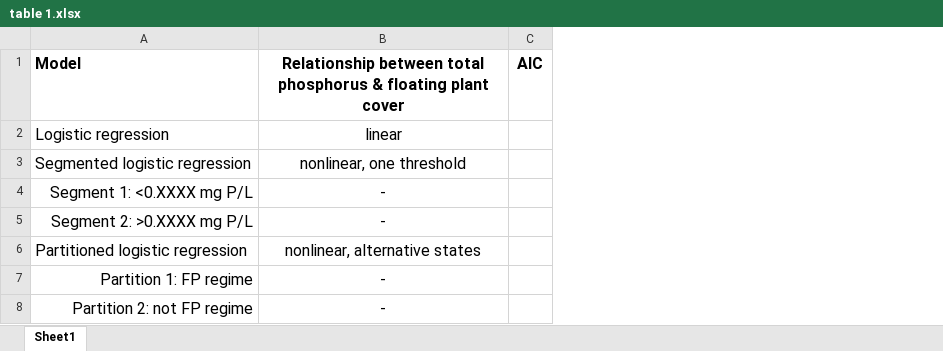
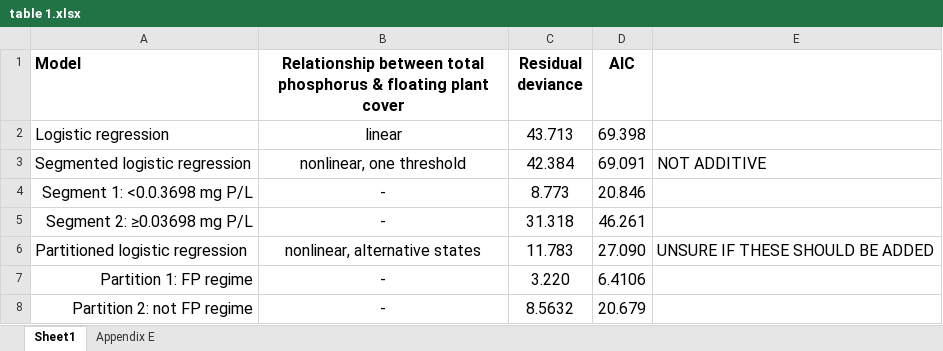
Before and after one commit to mccannecology/surveys, an Excel workbook: table 1.xlsx, sheet Sheet1, drawn as a sheet; values as stored, in another font and other column widths than the file's, no borders; removed rows and columns are numbered as before the commit, all else as after; the diff names each change by its address in the sheet, - before the commit and + after, or states it on an @@ line.

Commit message:
filled in table 1 w/ values from models

```diff
--- a/table 1.xlsx (sheet Sheet1)
+++ b/table 1.xlsx (sheet Sheet1)
+sheet tab: Appendix E
-column C (AIC), empty
+column C (Residual deviance), rows 2-8: 43.713 | 42.384 | 8.773 | 31.318 | 11.783 | 3.220 | 8.5632
+column D (AIC), rows 2-8: 69.398 | 69.091 | 20.846 | 46.261 | 27.090 | 6.4106 | 20.679
+column E, rows 3-6: NOT ADDITIVE |  |  | UNSURE IF THESE SHOULD BE ADDED
-A4 (Model): Segment 1: <0.XXXX mg P/L
+A4 (Model): Segment 1: <0.0.3698 mg P/L
-A5 (Model): Segment 2: >0.XXXX mg P/L
+A5 (Model): Segment 2: ≥0.03698 mg P/L
```
Also changed, not shown: 2 other files.
